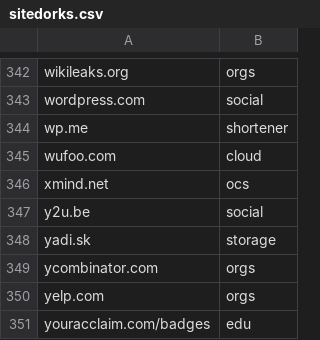
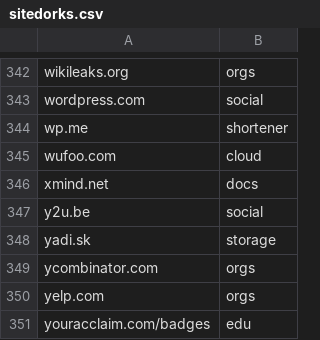
Before and after one commit to Zarcolio/sitedorks, a CSV file: sitedorks.csv, drawn as a sheet; only a part is shown, gaps mark what is left out.

Commit message:
Update sitedorks.csv

```diff
--- a/sitedorks.csv
+++ b/sitedorks.csv
@@ -345,3 +345,3 @@ wp.me,shortener
 wufoo.com,cloud
-xmind.net,ocs
+xmind.net,docs
 y2u.be,social
```
